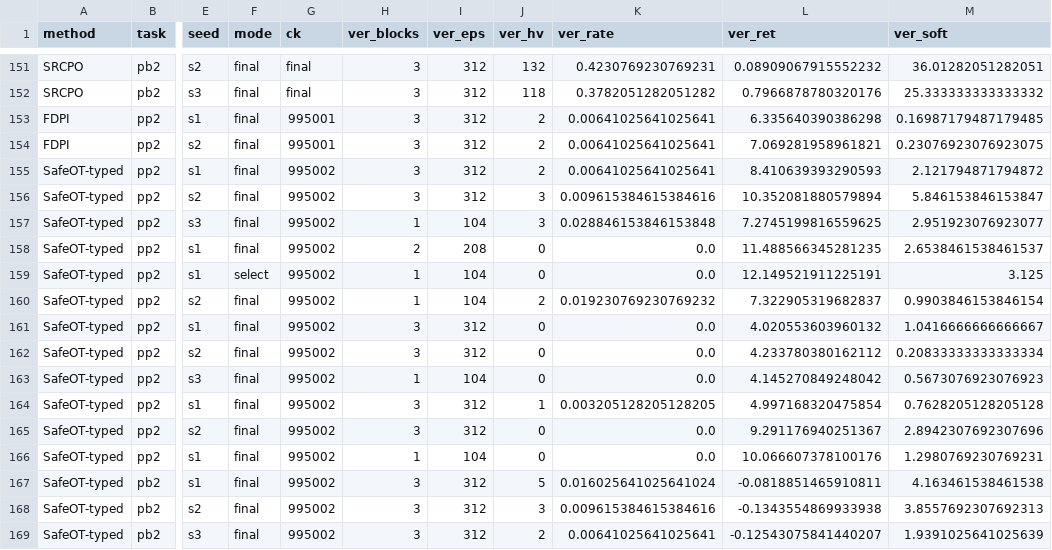
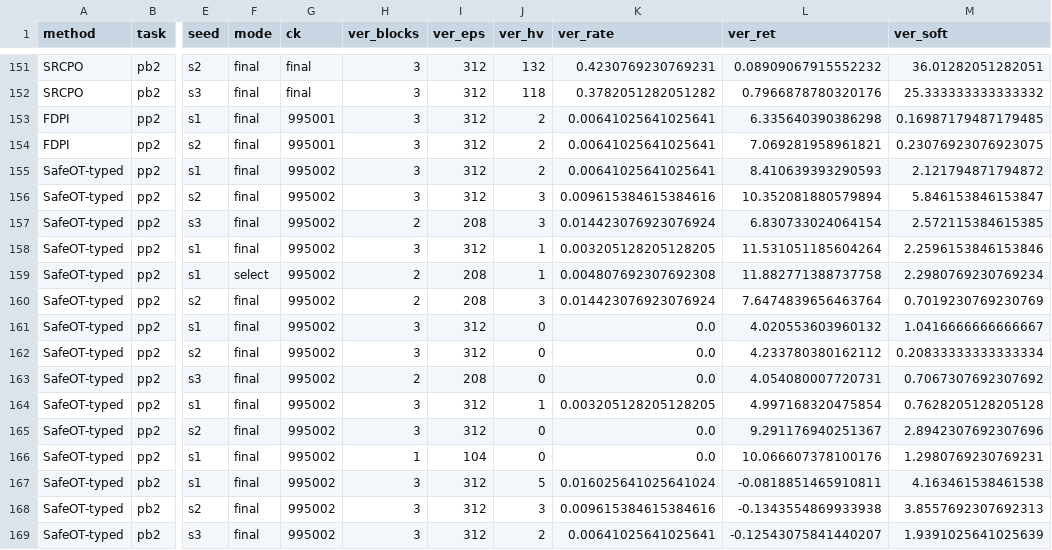
Before and after one commit to asimfish/safeot-dashboard, a CSV file: frontier_arms.csv, drawn as a sheet; only a part is shown, gaps mark what is left out; the diff names each change by its address in the sheet, - before the commit and + after, or states it on an @@ line.

Commit message:
data: 2026-09-06 17:46

```diff
--- a/frontier_arms.csv
+++ b/frontier_arms.csv
-H157 (ver_blocks): 1
+H157 (ver_blocks): 2
-I157 (ver_eps): 104
+I157 (ver_eps): 208
-K157 (ver_rate): 0.028846153846153848
+K157 (ver_rate): 0.014423076923076924
-L157 (ver_ret): 7.2745199816559625
+L157 (ver_ret): 6.830733024064154
-M157 (ver_soft): 2.951923076923077
+M157 (ver_soft): 2.572115384615385
-H158 (ver_blocks): 2
+H158 (ver_blocks): 3
-I158 (ver_eps): 208
+I158 (ver_eps): 312
-J158:J159 (ver_hv): 0
+J158:J159 (ver_hv): 1
-K158 (ver_rate): 0.0
+K158 (ver_rate): 0.003205128205128205
-L158 (ver_ret): 11.488566345281235
+L158 (ver_ret): 11.531051185604264
-M158 (ver_soft): 2.6538461538461537
+M158 (ver_soft): 2.2596153846153846
-H159:H160 (ver_blocks): 1
+H159:H160 (ver_blocks): 2
-I159:I160 (ver_eps): 104
+I159:I160 (ver_eps): 208
-K159 (ver_rate): 0.0
+K159 (ver_rate): 0.004807692307692308
-L159 (ver_ret): 12.149521911225191
+L159 (ver_ret): 11.882771388737758
-M159 (ver_soft): 3.125
+M159 (ver_soft): 2.2980769230769234
-J160 (ver_hv): 2
+J160 (ver_hv): 3
-K160 (ver_rate): 0.019230769230769232
+K160 (ver_rate): 0.014423076923076924
-L160 (ver_ret): 7.322905319682837
+L160 (ver_ret): 7.6474839656463764
-M160 (ver_soft): 0.9903846153846154
+M160 (ver_soft): 0.7019230769230769
-H163 (ver_blocks): 1
+H163 (ver_blocks): 2
-I163 (ver_eps): 104
+I163 (ver_eps): 208
-L163 (ver_ret): 4.145270849248042
+L163 (ver_ret): 4.054080007720731
-M163 (ver_soft): 0.5673076923076923
+M163 (ver_soft): 0.7067307692307692
```
Also changed, not shown: volc_arms.csv, 6 other files.
